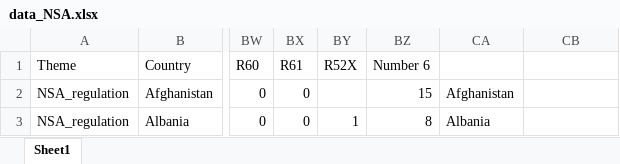
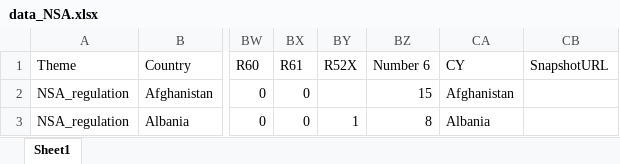
Before and after one commit to adparis625/peer-data-portal, an Excel workbook: data/data_NSA.xlsx, sheet Sheet1, drawn as a sheet; only a part is shown, gaps mark what is left out; values as stored, in another font and other column widths than the file's, no borders; the diff names each change by its address in the sheet, - before the commit and + after, or states it on an @@ line.

```diff
--- a/data/data_NSA.xlsx (sheet Sheet1)
+++ b/data/data_NSA.xlsx (sheet Sheet1)
-CA1: (empty)
+CA1: CY
-CB1: (empty)
+CB1: SnapshotURL
```
Also changed, not shown: data/NSA_provision.xlsx.
